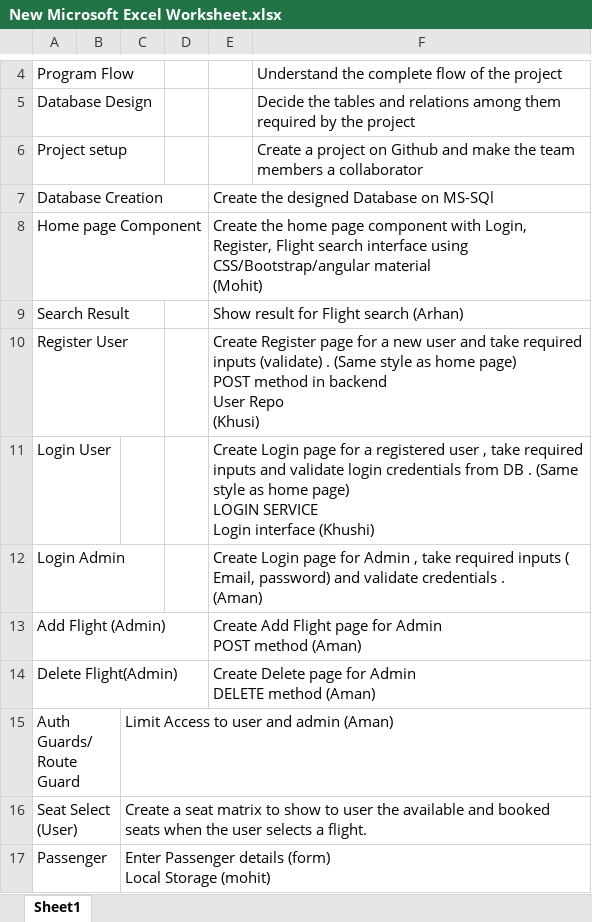
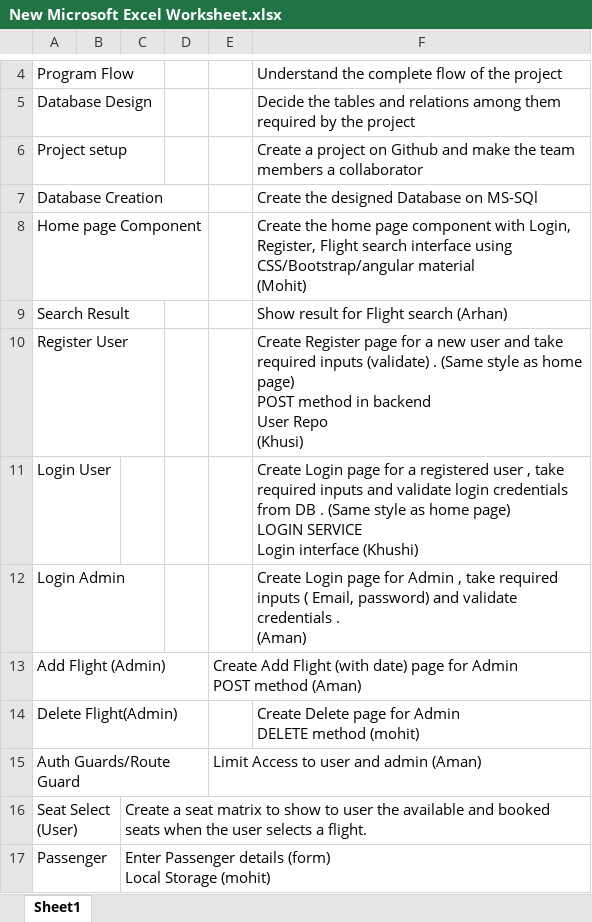
Before and after one commit to Aman270399/GladDemo, an Excel workbook: New Microsoft Excel Worksheet.xlsx, sheet Sheet1, drawn as a sheet; only a part is shown, gaps mark what is left out; values as stored, in another font and other column widths than the file's, no borders; ↵ is a line break in a cell; the diff names each change by its address in the sheet, - before the commit and + after, or states it on an @@ line.

Commit message:
Add Flight schedule

```diff
--- a/New Microsoft Excel Worksheet.xlsx (sheet Sheet1)
+++ b/New Microsoft Excel Worksheet.xlsx (sheet Sheet1)
-E7: Create the designed Database on MS-SQl
+E7: (empty)
-F7: (empty)
+F7: Create the designed Database on MS-SQl
-E8: Create the home page component with Login, Register, Flight search interface using CSS/Bootstrap/angular material ↵ (Mohit)
+E8: (empty)
-F8: (empty)
+F8: Create the home page component with Login, Register, Flight search interface using CSS/Bootstrap/angular material ↵ (Mohit)
-E9: Show result for Flight search (Arhan)
+E9: (empty)
-F9: (empty)
+F9: Show result for Flight search (Arhan)
-E10: Create Register page for a new user and take required inputs (validate) . (Same style as home page) ↵ POST method in backend ↵ User Repo ↵ (Khusi)
+E10: (empty)
-F10: (empty)
+F10: Create Register page for a new user and take required inputs (validate) . (Same style as home page) ↵ POST method in backend ↵ User Repo ↵ (Khusi)
-E11: Create Login page for a registered user , take required inputs and validate login credentials from DB . (Same style as home page) ↵ LOGIN SERVICE ↵ Login interface (Khushi)
+E11: (empty)
-F11: (empty)
+F11: Create Login page for a registered user , take required inputs and validate login credentials from DB . (Same style as home page) ↵ LOGIN SERVICE ↵ Login interface (Khushi)
-E12: Create Login page for Admin , take required inputs ( Email, password) and validate credentials . ↵ (Aman)
+E12: (empty)
-F12: (empty)
+F12: Create Login page for Admin , take required inputs ( Email, password) and validate credentials . ↵ (Aman)
-E13: …Add Flight page for…
+E13: …Add Flight (with date) page for…
-E14: Create Delete page for Admin ↵ DELETE method (Aman)
+E14: (empty)
-F14: (empty)
+F14: Create Delete page for Admin ↵ DELETE method (mohit)
-C15: Limit Access to user and admin (Aman)
+C15: (empty)
-E15: (empty)
+E15: Limit Access to user and admin (Aman)
```
Also changed, not shown: 17 other files.
